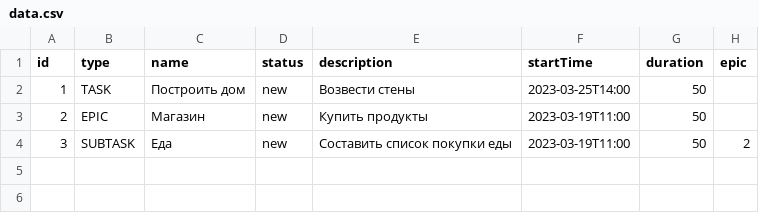
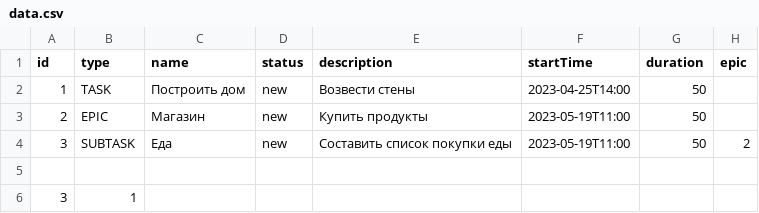
Before and after one commit to SemenenkoEugene/java-kanban, a CSV file: src/resources/data.csv, drawn as a sheet.

```diff
--- a/src/resources/data.csv
+++ b/src/resources/data.csv
@@ -1,4 +1,6 @@
 id,type,name,status,description,startTime,duration,epic
-1,TASK,Построить дом,new,Возвести стены,2023-03-25T14:00,50,
-2,EPIC,Магазин,new,Купить продукты,2023-03-19T11:00,50,
-3,SUBTASK,Еда,new,Составить список покупки еды,2023-03-19T11:00,50,2
+1,TASK,Построить дом,new,Возвести стены,2023-04-25T14:00,50,
+2,EPIC,Магазин,new,Купить продукты,2023-05-19T11:00,50,
+3,SUBTASK,Еда,new,Составить список покупки еды,2023-05-19T11:00,50,2
+
+3,1
```
Also changed, not shown: 14 other files.
